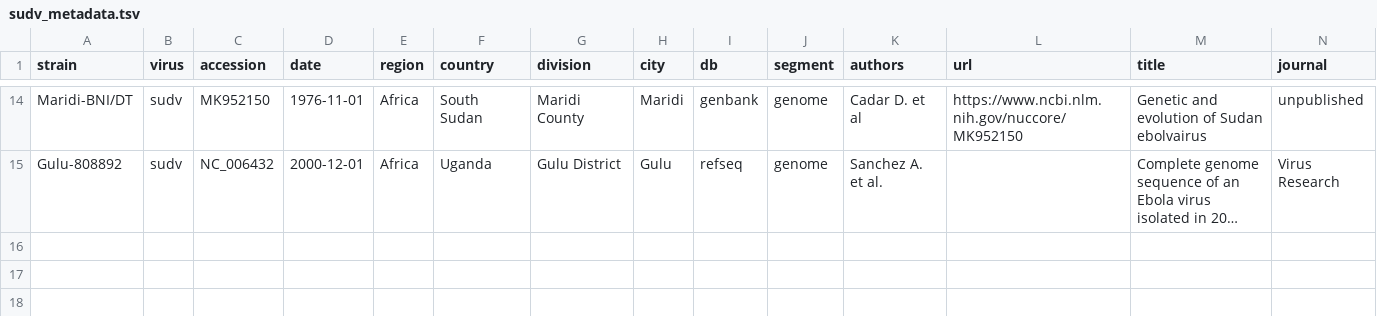
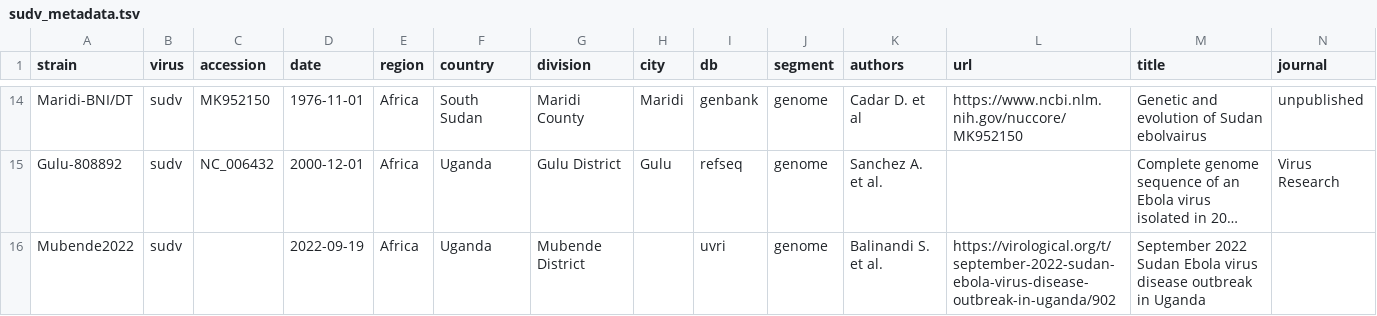
Before and after one commit to pvanheus/nextstrain-sudv, a TSV file: data/sudv_metadata.tsv, drawn as a sheet; only a part is shown, gaps mark what is left out; long unchanged cells end in …; rows hold the shown columns only; the diff names each change by its address in the sheet, - before the commit and + after, or states it on an @@ line.

Commit message:
Update with Mubende sample

```diff
--- a/data/sudv_metadata.tsv
+++ b/data/sudv_metadata.tsv
+row 16: Mubende2022 | sudv |  | 2022-09-19 | Africa | Uganda | Mubende District |  | uvri | genome | Balinandi S. et al. | https://virological.org/t/september-2022-sudan-ebola-virus-disease-outbreak-in-uganda/902 | September 2022 Sudan Ebola virus disease outbreak in Uganda
```
Also changed, not shown: config/lat_longs.tsv, 5 other files.
